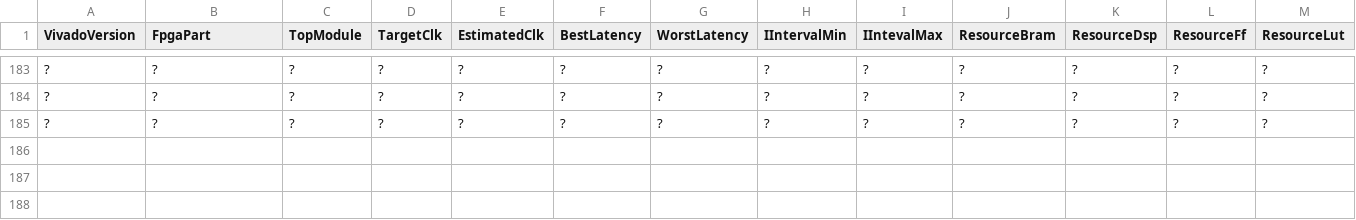
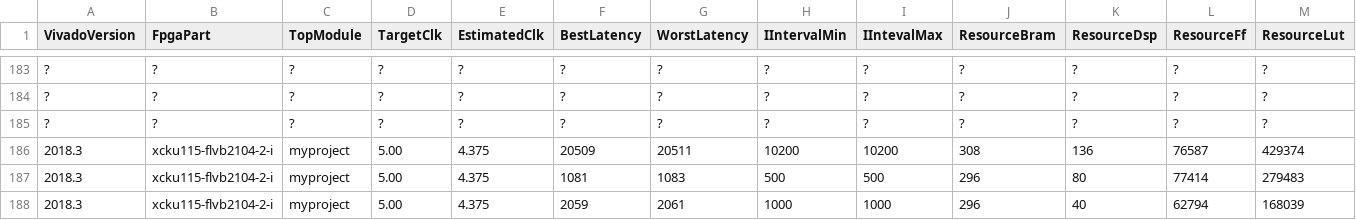
Before and after one commit to fastmachinelearning/hls4ml, a CSV file: keras-to-hls/RF_stress_results_2layer_100x100.csv, drawn as a sheet; only a part is shown, gaps mark what is left out; rows hold the shown columns only; the diff names each change by its address in the sheet, - before the commit and + after, or states it on an @@ line.

```diff
--- a/keras-to-hls/RF_stress_results_2layer_100x100.csv
+++ b/keras-to-hls/RF_stress_results_2layer_100x100.csv
+row 186: 2018.3 | xcku115-flvb2104-2-i | myproject | 5.00 | 4.375 | 20509 | 20511 | 10200 | 10200 | 308 | 136 | 76587 | 429374
+row 187: 2018.3 | xcku115-flvb2104-2-i | myproject | 5.00 | 4.375 | 1081 | 1083 | 500 | 500 | 296 | 80 | 77414 | 279483
+row 188: 2018.3 | xcku115-flvb2104-2-i | myproject | 5.00 | 4.375 | 2059 | 2061 | 1000 | 1000 | 296 | 40 | 62794 | 168039
```
Also changed, not shown: 4 other files.
